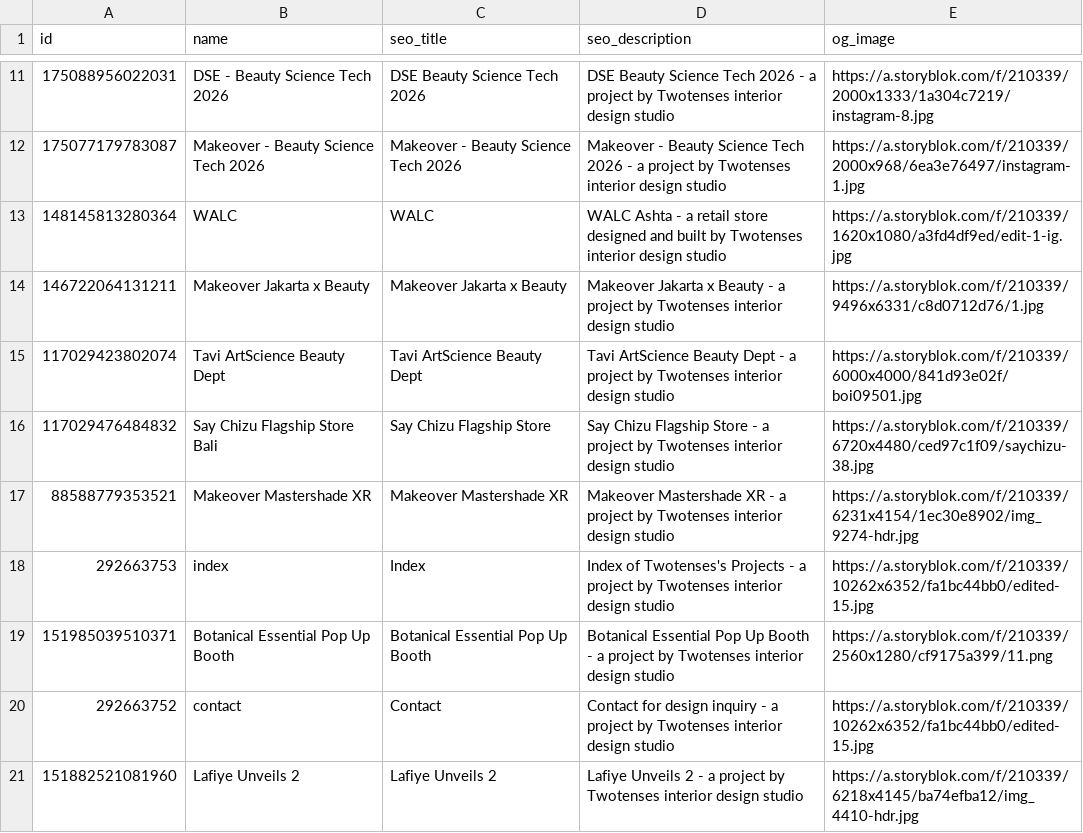
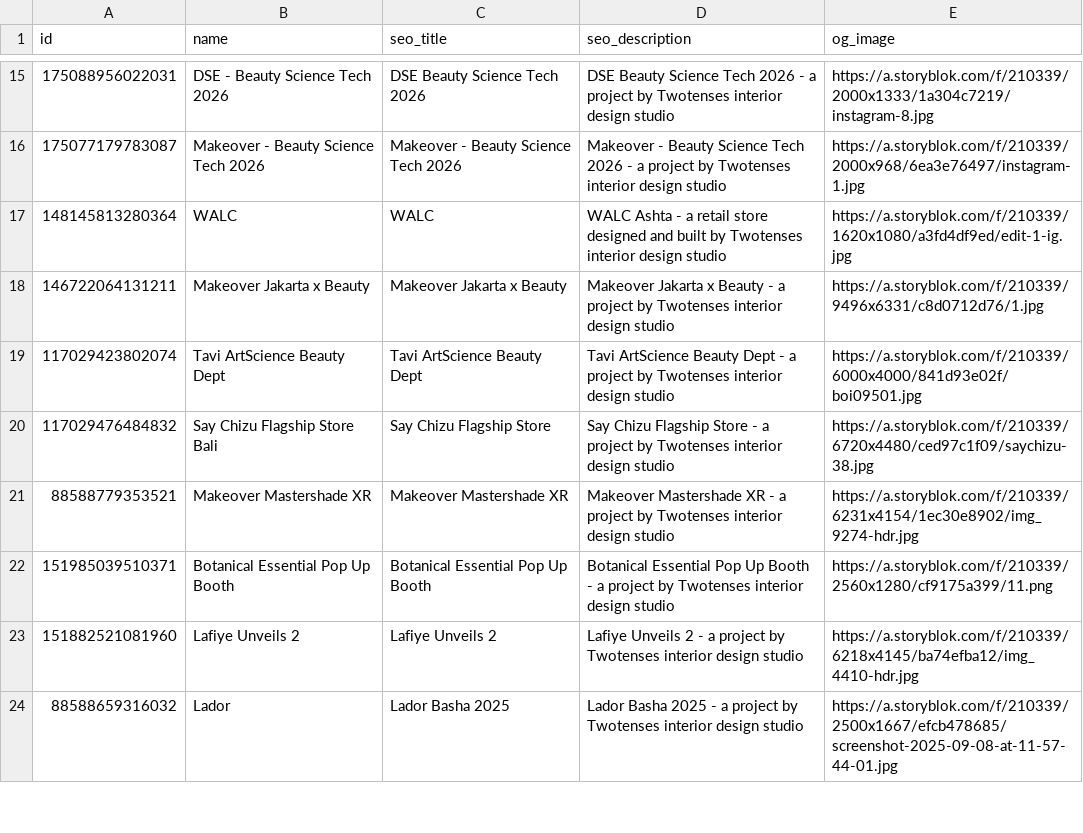
Before and after one commit to albertpratomo/twotenses, a CSV file: data/seo.csv, drawn as a sheet; only a part is shown, gaps mark what is left out; the shorter side is filled out with more unchanged rows; removed rows and columns are numbered as before the commit, all else as after; the diff covers the shown part only; the diff names each change by its address in the sheet, - before the commit and + after, or states it on an @@ line.

Commit message:
chore: update seo data

```diff
--- a/data/seo.csv
+++ b/data/seo.csv
-row 18: 292663753 | index | Index | Index of Twotenses's Projects - a project by Twotenses interior design studio | https://a.storyblok.com/f/210339/10262x6352/fa1bc44bb0/edited-15.jpg
-row 20: 292663752 | contact | Contact | Contact for design inquiry - a project by Twotenses interior design studio | https://a.storyblok.com/f/210339/10262x6352/fa1bc44bb0/edited-15.jpg
```
Also changed, not shown: 4 added rows, 2 removed rows and 19 edited cells elsewhere in this file.
